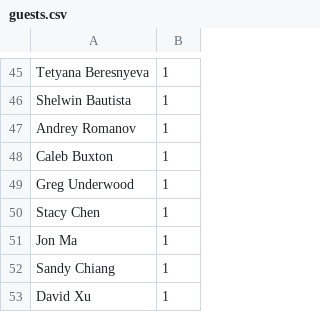
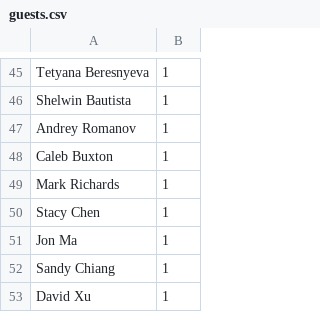
Before and after one commit to MedafPayDevelopers/ja-married, a CSV file: db/guests.csv, drawn as a sheet; only a part is shown, gaps mark what is left out.

Commit message:
changed greg to mark

```diff
--- a/db/guests.csv
+++ b/db/guests.csv
@@ -48,3 +48,3 @@ Andrey Romanov,1,
 Caleb Buxton,1,
-Greg Underwood,1,
+Mark Richards,1,
 Stacy Chen,1,
```
